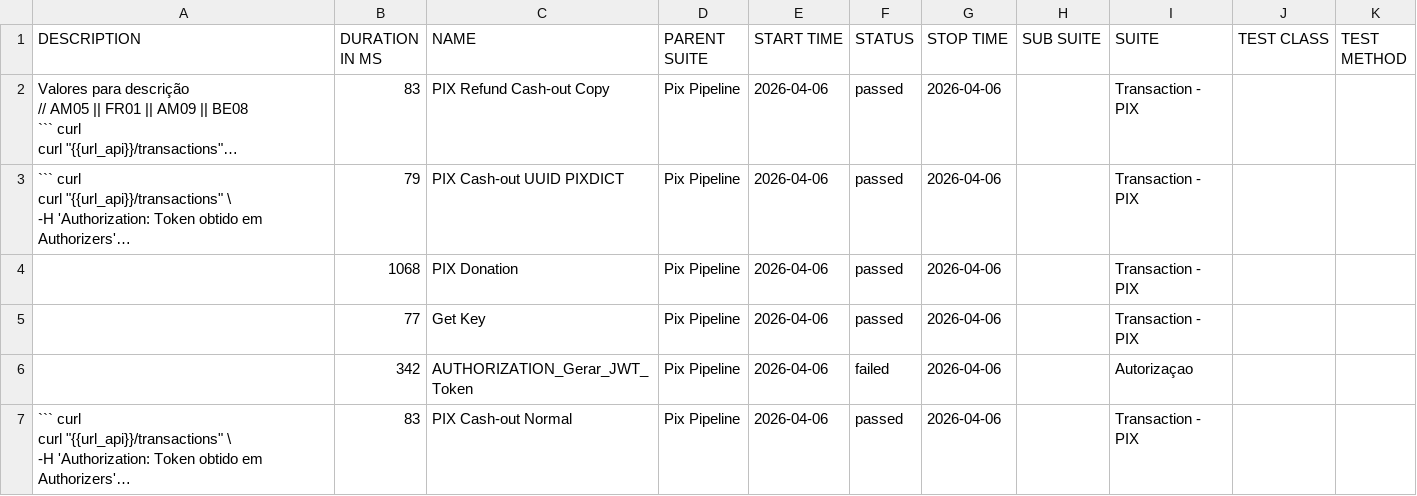
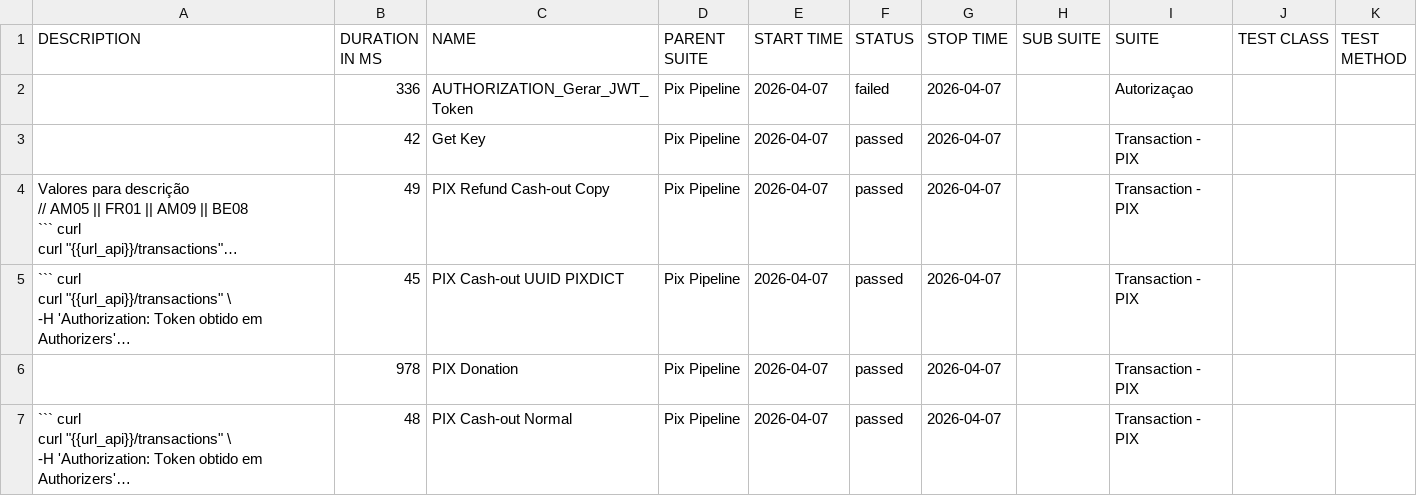
Before and after one commit to OrbitallAPI/Orbitall-API-Pipeline, a CSV file: allure-report/data/suites.csv, drawn as a sheet; long unchanged cells end in …; removed rows and columns are numbered as before the commit, all else as after; the diff names each change by its address in the sheet, - before the commit and + after, or states it on an @@ line.

```diff
--- a/allure-report/data/suites.csv
+++ b/allure-report/data/suites.csv
+row 2:  | 336 | AUTHORIZATION_Gerar_JWT_Token | Pix Pipeline | 2026-04-07 | failed | 2026-04-07 |  | Autorizaçao
+row 3:  | 42 | Get Key | Pix Pipeline | 2026-04-07 | passed | 2026-04-07 |  | Transaction - PIX
-B4 (DURATION IN MS): 83
+B4 (DURATION IN MS): 49
-E4:E6 (START TIME): 2026-04-06
+E4:E6 (START TIME): 2026-04-07
-G4:G6 (STOP TIME): 2026-04-06
+G4:G6 (STOP TIME): 2026-04-07
-B5 (DURATION IN MS): 79
+B5 (DURATION IN MS): 45
-B6 (DURATION IN MS): 1068
+B6 (DURATION IN MS): 978
-row 5:  | 77 | Get Key | Pix Pipeline | 2026-04-06 | passed | 2026-04-06 |  | Transaction - PIX
-row 6:  | 342 | AUTHORIZATION_Gerar_JWT_Token | Pix Pipeline | 2026-04-06 | failed | 2026-04-06 |  | Autorizaçao
-B7 (DURATION IN MS): 83
+B7 (DURATION IN MS): 48
-E7 (START TIME): 2026-04-06
+E7 (START TIME): 2026-04-07
-G7 (STOP TIME): 2026-04-06
+G7 (STOP TIME): 2026-04-07
```
Also changed, not shown: 56 other files.
